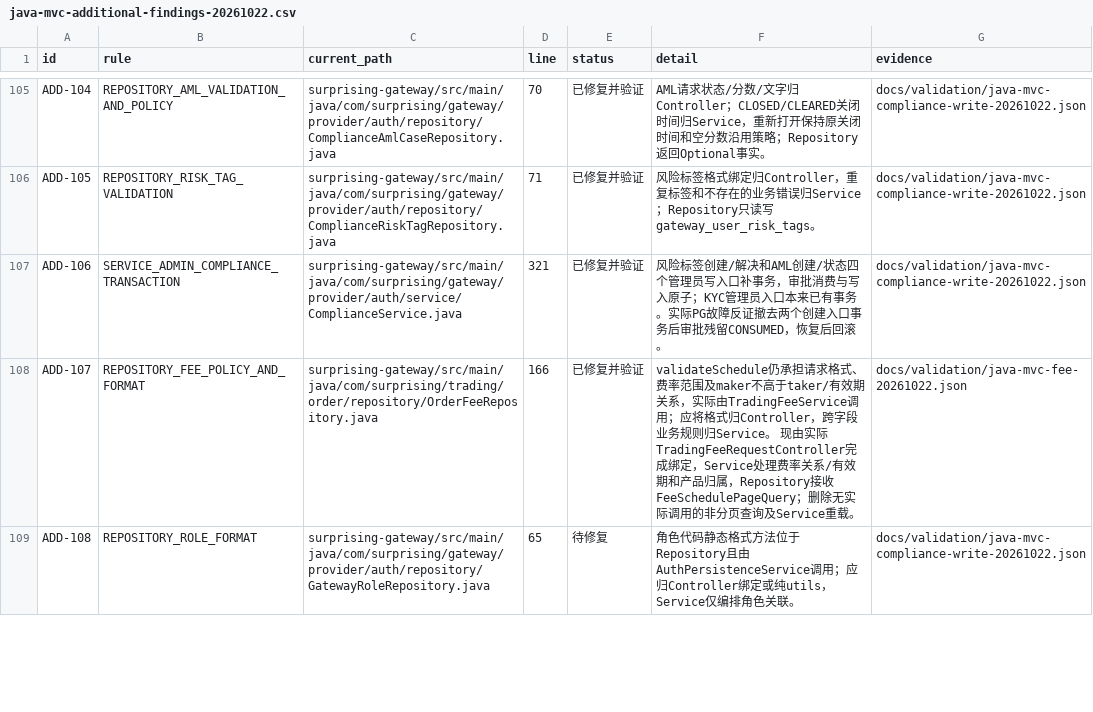
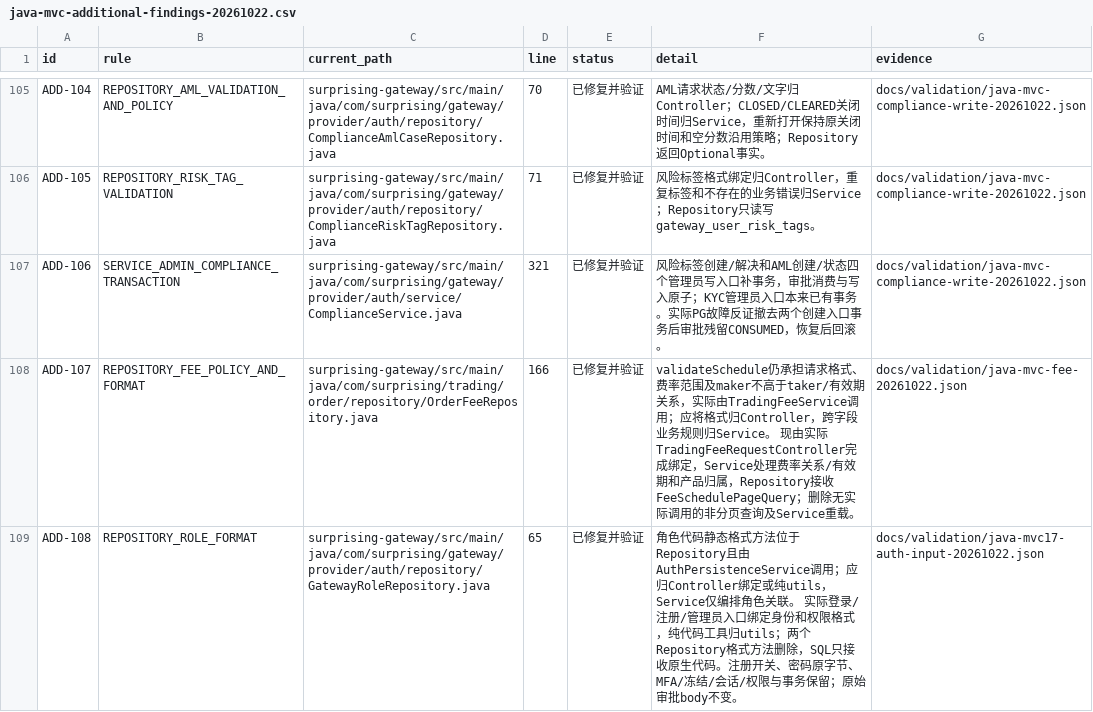
Before and after one commit to lilaizhencn/surprising-ex, a CSV file: docs/audit/java-mvc-additional-findings-20261022.csv, drawn as a sheet; only a part is shown, gaps mark what is left out; the diff covers the shown part only.

Commit message:
refactor(auth): 将身份角色权限输入绑定移到Controller

```diff
--- a/docs/audit/java-mvc-additional-findings-20261022.csv
+++ b/docs/audit/java-mvc-additional-findings-20261022.csv
@@ -108,2 +108,2 @@ ADD-106,SERVICE_ADMIN_COMPLIANCE_TRANSACTION,surprising-gateway/src/main/java/co
 ADD-107,REPOSITORY_FEE_POLICY_AND_FORMAT,surprising-gateway/src/main/java/com/surprising/trading/order/repository/OrderFeeRepository.java,166,已修复并验证,validateSchedule仍承担请求格式、费率范围及maker不高于taker/有效期关系，实际由TradingFeeService调用；应将格式归Controller，跨字段业务规则归Service。 现由实际TradingFeeRequestController完成绑定，Service处理费率关系/有效期和产品归属，Repository接收FeeSchedulePageQuery；删除无实际调用的非分页查询及Service重载。,docs/validation/java-mvc-fee-20261022.json
-ADD-108,REPOSITORY_ROLE_FORMAT,surprising-gateway/src/main/java/com/surprising/gateway/provider/auth/repository/GatewayRoleRepository.java,65,待修复,角色代码静态格式方法位于Repository且由AuthPersistenceService调用；应归Controller绑定或纯utils，Service仅编排角色关联。,docs/validation/java-mvc-compliance-write-20261022.json
+ADD-108,REPOSITORY_ROLE_FORMAT,surprising-gateway/src/main/java/com/surprising/gateway/provider/auth/repository/GatewayRoleRepository.java,65,已修复并验证,角色代码静态格式方法位于Repository且由AuthPersistenceService调用；应归Controller绑定或纯utils，Service仅编排角色关联。 实际登录/注册/管理员入口绑定身份和权限格式，纯代码工具归utils；两个Repository格式方法删除，SQL只接收原生代码。注册开关、密码原字节、MFA/冻结/会话/权限与事务保留；原始审批body不变。,docs/validation/java-mvc17-auth-input-20261022.json
```
Also changed, not shown: 6 edited cells elsewhere in this file, 13 other files.
